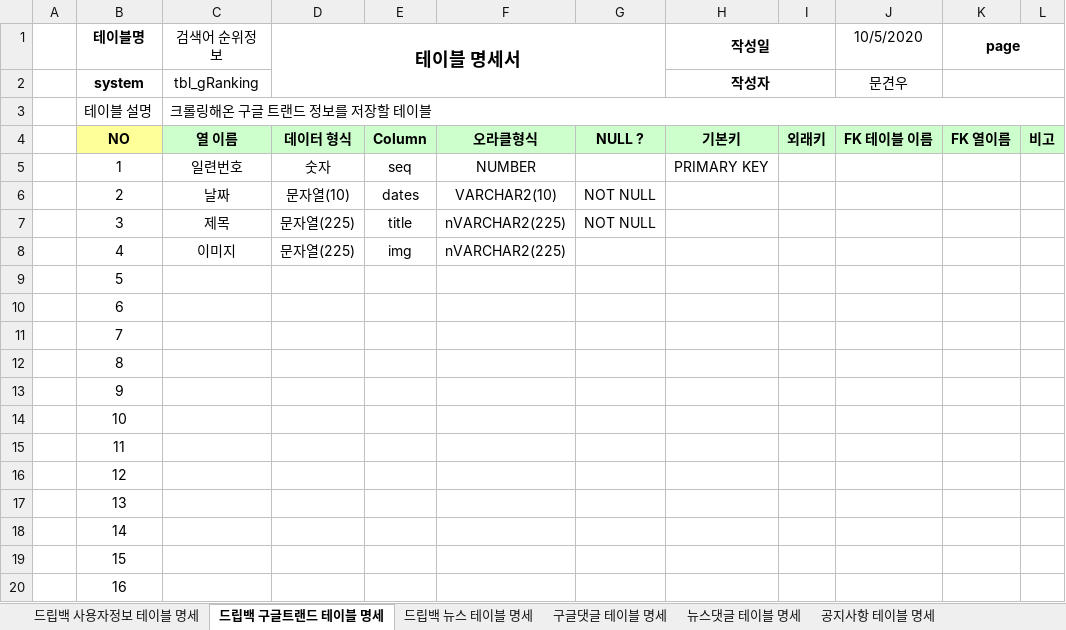
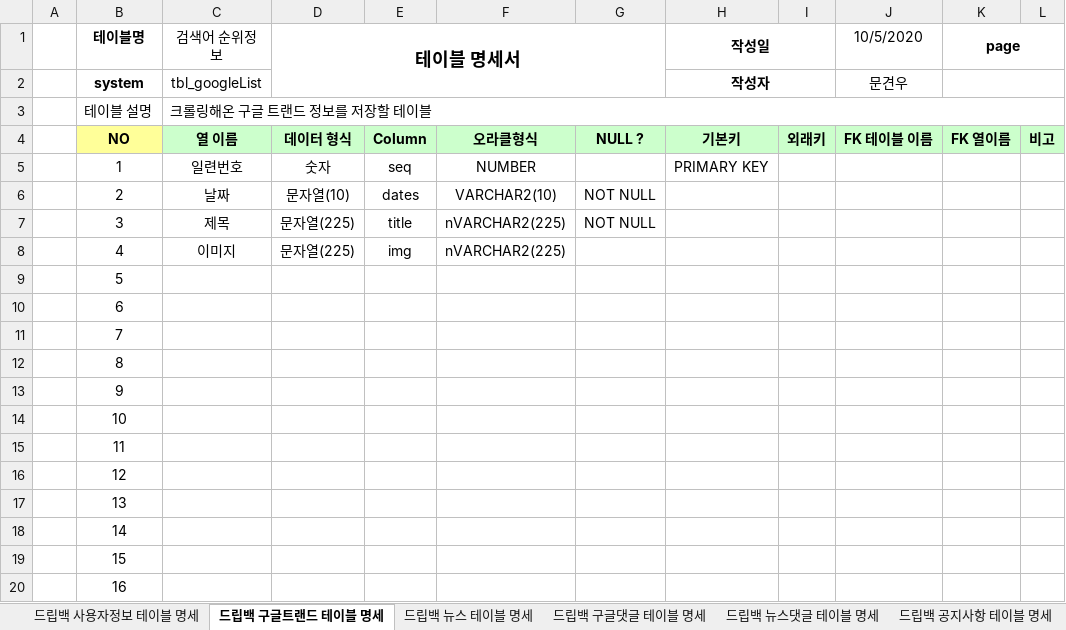
Before and after one commit to Logan-kim7/Team_DoubleJ_k, an Excel workbook: dripbagTable.xlsx, sheet 드립백 구글트랜드 테이블 명세, drawn as a sheet; values as stored, in another font and other column widths than the file's, no borders; the diff names each change by its address in the sheet, - before the commit and + after, or states it on an @@ line.

```diff
--- a/dripbagTable.xlsx (sheet 드립백 구글트랜드 테이블 명세)
+++ b/dripbagTable.xlsx (sheet 드립백 구글트랜드 테이블 명세)
-sheet tab: 구글댓글 테이블 명세
+sheet tab: 드립백 구글댓글 테이블 명세
-sheet tab: 뉴스댓글 테이블 명세
+sheet tab: 드립백 뉴스댓글 테이블 명세
-sheet tab: 공지사항 테이블 명세
+sheet tab: 드립백 공지사항 테이블 명세
-C2 (검색어 순위정보): tbl_gRanking
+C2 (검색어 순위정보): tbl_googleList
```
Also changed, not shown: sheet 드립백 구글댓글 테이블 명세, sheet 드립백 뉴스 테이블 명세, sheet 드립백 뉴스댓글 테이블 명세, 48 other files.
